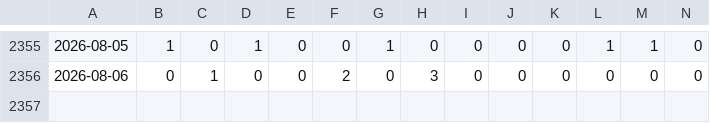
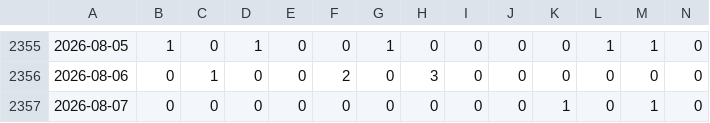
Before and after one commit to tuanseo5t-alt/xsmb-analysis, a CSV file: data/xsmb-sparse.csv, drawn as a sheet; only a part is shown, gaps mark what is left out; rows hold the shown columns only; the diff names each change by its address in the sheet, - before the commit and + after, or states it on an @@ line.

```diff
--- a/data/xsmb-sparse.csv
+++ b/data/xsmb-sparse.csv
+row 2357: 2026-08-07 | 0 | 0 | 0 | 0 | 0 | 0 | 0 | 0 | 0 | 1 | 0 | 1 | 0
```
Also changed, not shown: data/xsmb-2-digits.csv, data/xsmb.csv, 14 other files.
